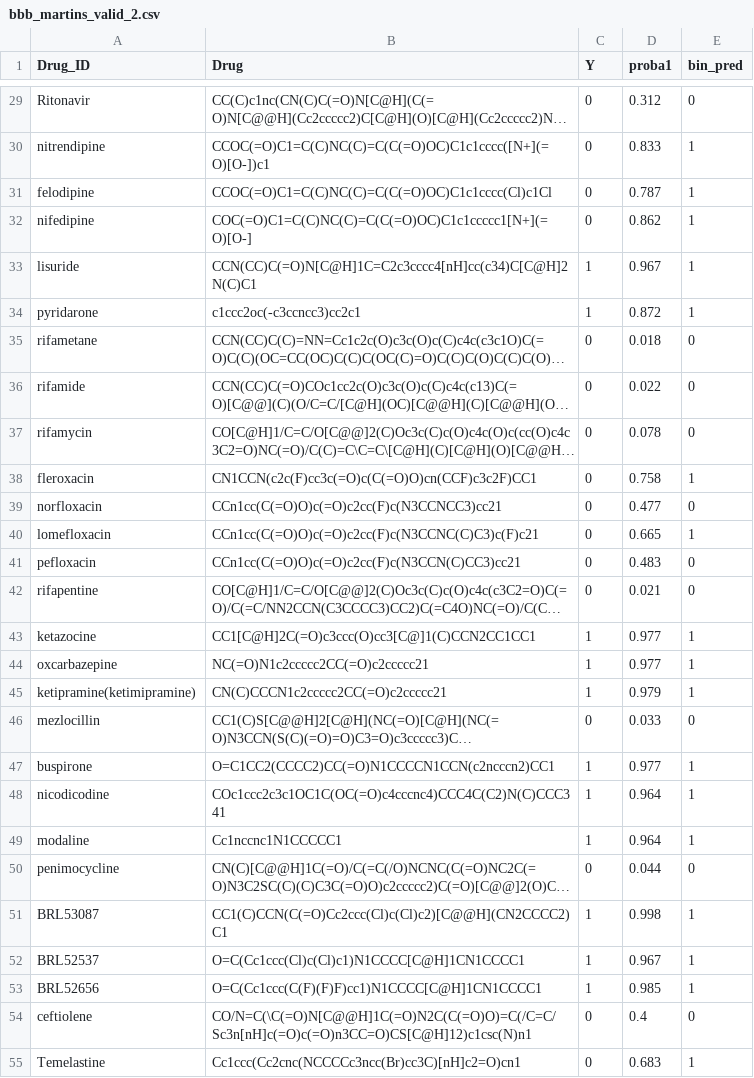
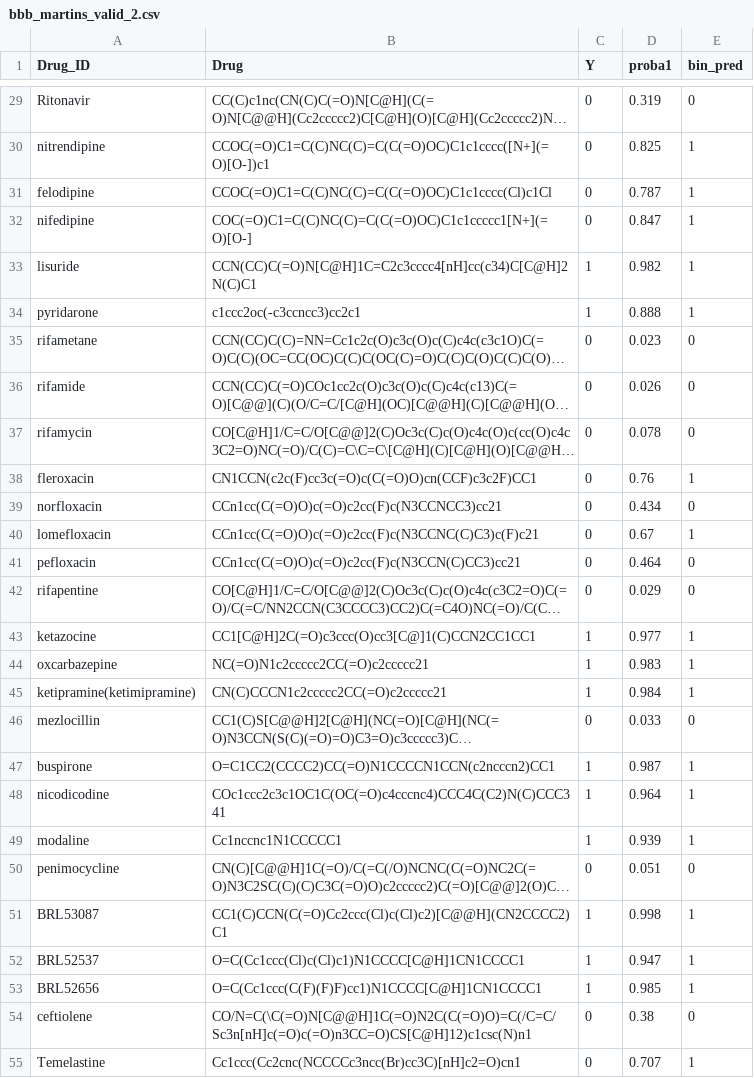
Before and after one commit to ersilia-os/chempfn, a CSV file: data/tdc_preds/bbb_martins_valid_2.csv, drawn as a sheet; only a part is shown, gaps mark what is left out; long unchanged cells end in …; the diff covers the shown part only; the diff names each change by its address in the sheet, - before the commit and + after, or states it on an @@ line.

```diff
--- a/data/tdc_preds/bbb_martins_valid_2.csv
+++ b/data/tdc_preds/bbb_martins_valid_2.csv
-D29 (proba1): 0.312
+D29 (proba1): 0.319
-D30 (proba1): 0.833
+D30 (proba1): 0.825
-D32 (proba1): 0.862
+D32 (proba1): 0.847
-D33 (proba1): 0.967
+D33 (proba1): 0.982
-D34 (proba1): 0.872
+D34 (proba1): 0.888
-D35 (proba1): 0.018
+D35 (proba1): 0.023
-D36 (proba1): 0.022
+D36 (proba1): 0.026
-D38 (proba1): 0.758
+D38 (proba1): 0.76
-D39 (proba1): 0.477
+D39 (proba1): 0.434
-D40 (proba1): 0.665
+D40 (proba1): 0.67
-D41 (proba1): 0.483
+D41 (proba1): 0.464
-D42 (proba1): 0.021
+D42 (proba1): 0.029
-D44 (proba1): 0.977
+D44 (proba1): 0.983
-D45 (proba1): 0.979
+D45 (proba1): 0.984
-D47 (proba1): 0.977
+D47 (proba1): 0.987
-D49 (proba1): 0.964
+D49 (proba1): 0.939
-D50 (proba1): 0.044
+D50 (proba1): 0.051
-D52 (proba1): 0.967
+D52 (proba1): 0.947
-D54 (proba1): 0.4
+D54 (proba1): 0.38
-D55 (proba1): 0.683
+D55 (proba1): 0.707
```
Also changed, not shown: 161 edited cells elsewhere in this file, data/tdc_preds/bbb_martins_test_1.csv, data/tdc_preds/bbb_martins_test_2.csv, 16 other files.
